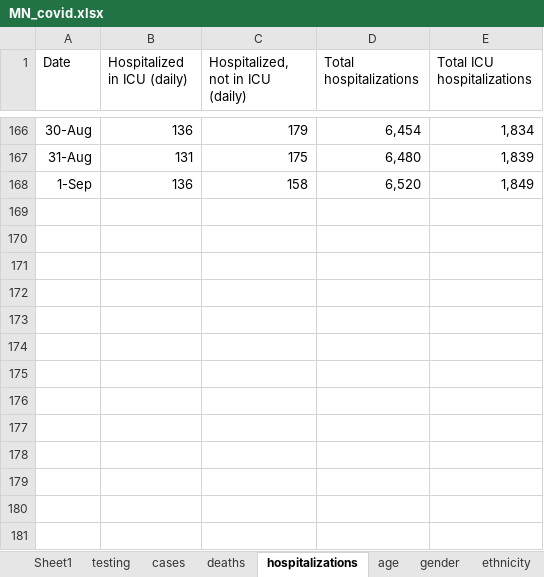
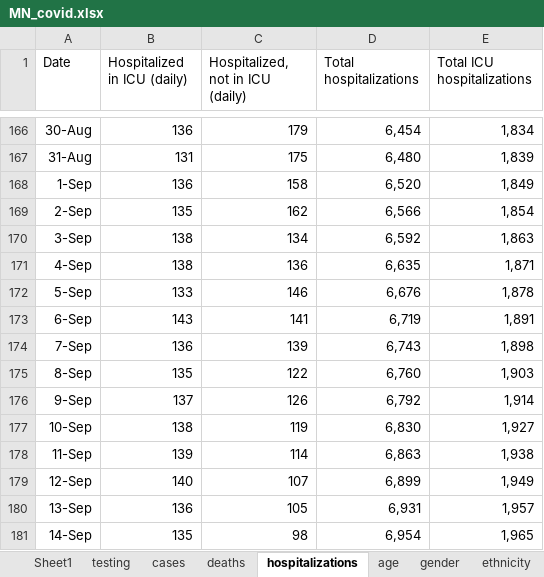
Before and after one commit to letrout/covid-mn, an Excel workbook: MN_covid.xlsx, sheet hospitalizations, drawn as a sheet; only a part is shown, gaps mark what is left out; values as stored, in another font and other column widths than the file's, no borders; the diff names each change by its address in the sheet, - before the commit and + after, or states it on an @@ line.

```diff
--- a/MN_covid.xlsx (sheet hospitalizations)
+++ b/MN_covid.xlsx (sheet hospitalizations)
+row 169: 2-Sep | 135 | 162 | 6,566 | 1,854
+row 170: 3-Sep | 138 | 134 | 6,592 | 1,863
+row 171: 4-Sep | 138 | 136 | 6,635 | 1,871
+row 172: 5-Sep | 133 | 146 | 6,676 | 1,878
+row 173: 6-Sep | 143 | 141 | 6,719 | 1,891
+row 174: 7-Sep | 136 | 139 | 6,743 | 1,898
+row 175: 8-Sep | 135 | 122 | 6,760 | 1,903
+row 176: 9-Sep | 137 | 126 | 6,792 | 1,914
+row 177: 10-Sep | 138 | 119 | 6,830 | 1,927
+row 178: 11-Sep | 139 | 114 | 6,863 | 1,938
+row 179: 12-Sep | 140 | 107 | 6,899 | 1,949
+row 180: 13-Sep | 136 | 105 | 6,931 | 1,957
+row 181: 14-Sep | 135 | 98 | 6,954 | 1,965
```
Also changed, not shown: sheet testing, sheet cases, sheet county, sheet deaths, sheet age, sheet ethnicity, 3 more sheets.
